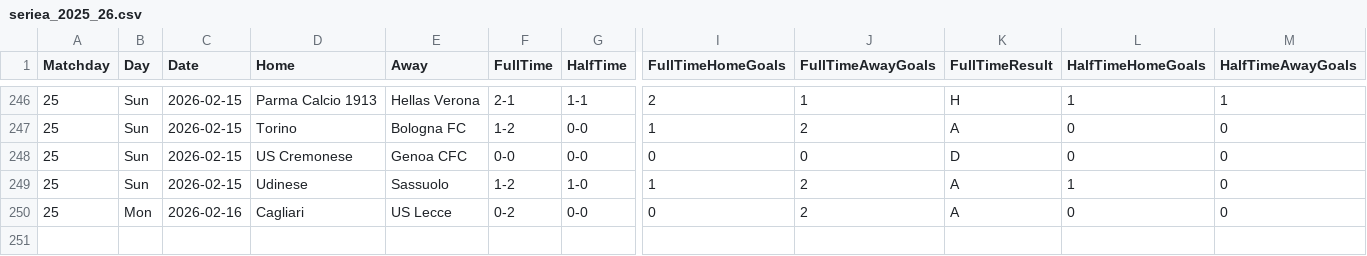
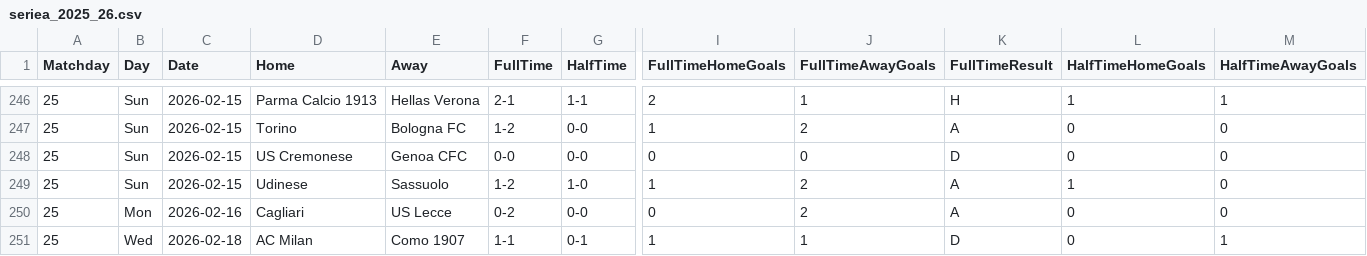
Before and after one commit to joaopssa/BISS, a CSV file: Backend/data/matches/serie-a-tim/seriea_2025_26.csv, drawn as a sheet; only a part is shown, gaps mark what is left out; rows hold the shown columns only; the diff names each change by its address in the sheet, - before the commit and + after, or states it on an @@ line.

```diff
--- a/Backend/data/matches/serie-a-tim/seriea_2025_26.csv
+++ b/Backend/data/matches/serie-a-tim/seriea_2025_26.csv
+row 251: 25 | Wed | 2026-02-18 | AC Milan | Como 1907 | 1-1 | 0-1 | 1 | 1 | D | 0 | 1
```
Also changed, not shown: Backend/data/matches/brasileirao-serie-a/brasileirao_2026.csv, Backend/data/matches/laliga/laliga_2025_26.csv, 4 other files.
